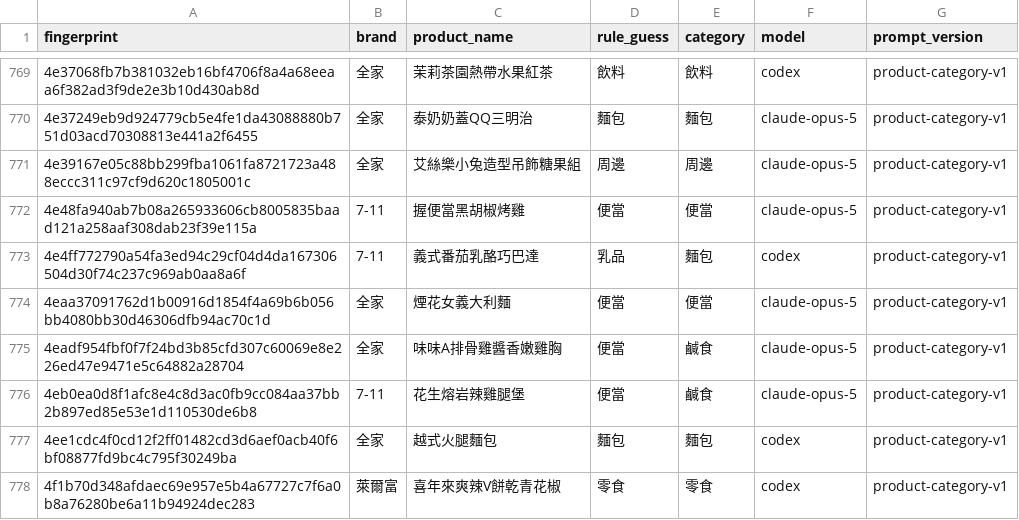
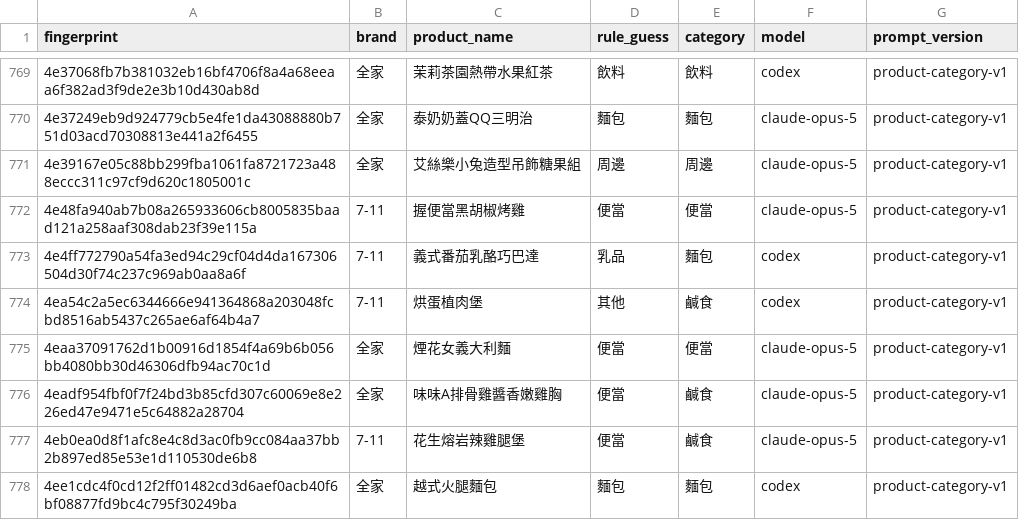
Before and after one commit to YuHsunWang/cvs-radar, a CSV file: data/labels/product_category_labels.csv, drawn as a sheet; only a part is shown, gaps mark what is left out; the shorter side is filled out with more unchanged rows.

```diff
--- a/data/labels/product_category_labels.csv
+++ b/data/labels/product_category_labels.csv
@@ -773,2 +773,3 @@
 4e4ff772790a54fa3ed94c29cf04d4da167306504d30f74c237c969ab0aa8a6f,7-11,義式番茄乳酪巧巴達,乳品,麵包,codex,product-category-v1
+4ea54c2a5ec6344666e941364868a203048fcbd8516ab5437c265ae6af64b4a7,7-11,烘蛋植肉堡,其他,鹹食,codex,product-category-v1
 4eaa37091762d1b00916d1854f4a69b6b056bb4080bb30d46306dfb94ac70c1d,全家,煙花女義大利麵,便當,便當,claude-opus-5,product-category-v1
```
Also changed, not shown: data/labels/excerpt_labels.csv, data/labels/grounding_verdicts.csv, 5 other files.
